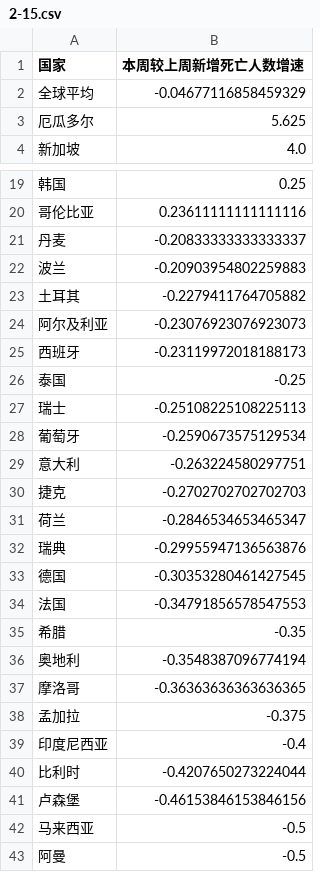
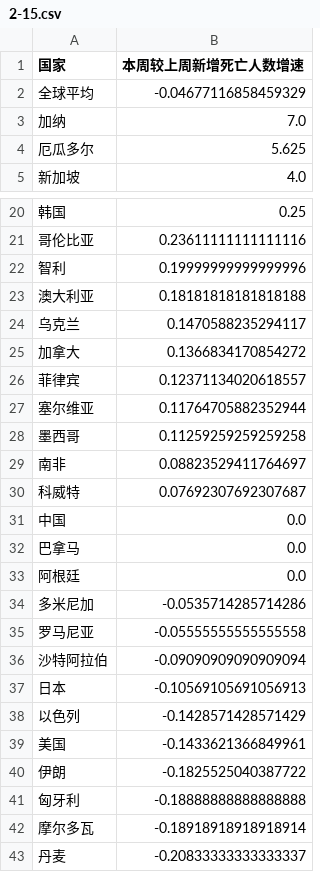
Before and after one commit to xkKevin/VisCOVID, a CSV file: main/static/export/2-15.csv, drawn as a sheet; only a part is shown, gaps mark what is left out; the shorter side is filled out with more unchanged rows; the diff covers the shown part only; the diff names each change by its address in the sheet, - before the commit and + after, or states it on an @@ line.

```diff
--- a/main/static/export/2-15.csv
+++ b/main/static/export/2-15.csv
+row 3: 加纳 | 7.0
+row 22: 智利 | 0.19999999999999996
+row 23: 澳大利亚 | 0.18181818181818188
+row 24: 乌克兰 | 0.1470588235294117
+row 25: 加拿大 | 0.1366834170854272
+row 26: 菲律宾 | 0.12371134020618557
+row 27: 塞尔维亚 | 0.11764705882352944
+row 28: 墨西哥 | 0.11259259259259258
+row 29: 南非 | 0.08823529411764697
+row 30: 科威特 | 0.07692307692307687
+row 31: 中国 | 0.0
+row 32: 巴拿马 | 0.0
+row 33: 阿根廷 | 0.0
+row 34: 多米尼加 | -0.0535714285714286
+row 35: 罗马尼亚 | -0.05555555555555558
+row 36: 沙特阿拉伯 | -0.09090909090909094
+row 37: 日本 | -0.10569105691056913
+row 38: 以色列 | -0.1428571428571429
+row 39: 美国 | -0.1433621366849961
+row 40: 伊朗 | -0.1825525040387722
+row 41: 匈牙利 | -0.18888888888888888
+row 42: 摩尔多瓦 | -0.18918918918918914
```
Also changed, not shown: 1 added row elsewhere in this file, main/static/export/2-1.csv, main/static/export/2-14.csv, 10 other files.
